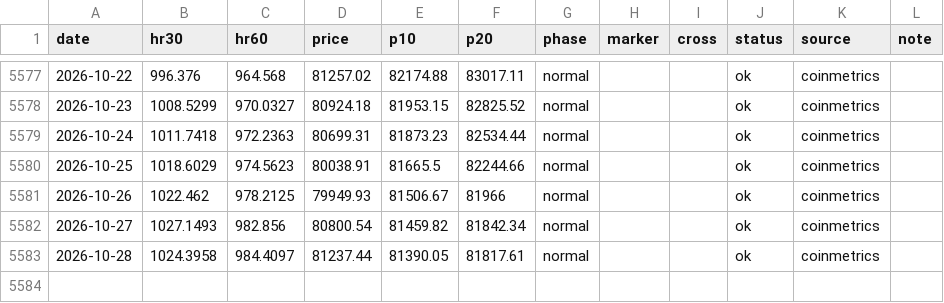
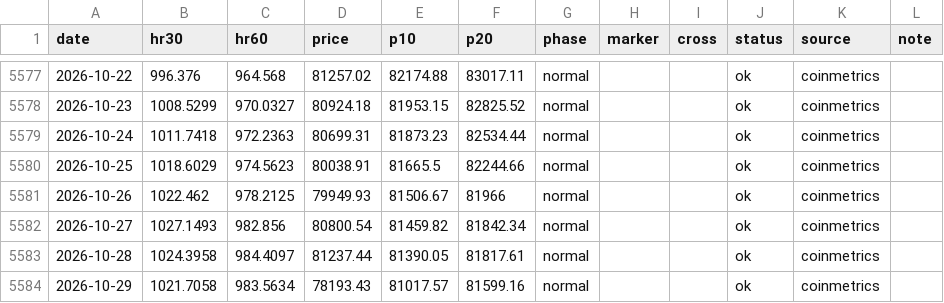
Before and after one commit to iiacyp4-wq/btc-cycle-dashboard, a CSV file: data/hashribbon.csv, drawn as a sheet; only a part is shown, gaps mark what is left out.

Commit message:
data: 2026-10-30

```diff
--- a/data/hashribbon.csv
+++ b/data/hashribbon.csv
@@ -5583 +5583,2 @@ date,hr30,hr60,price,p10,p20,phase,marker,cross,status,source,note
 2026-10-28,1024.3958,984.4097,81237.44,81390.05,81817.61,normal,,,ok,coinmetrics,
+2026-10-29,1021.7058,983.5634,78193.43,81017.57,81599.16,normal,,,ok,coinmetrics,
```
Also changed, not shown: data/zmvrv.csv, 2 other files.
